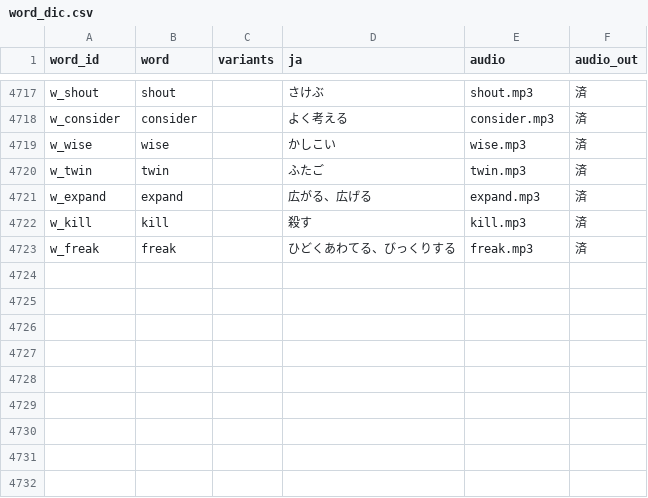
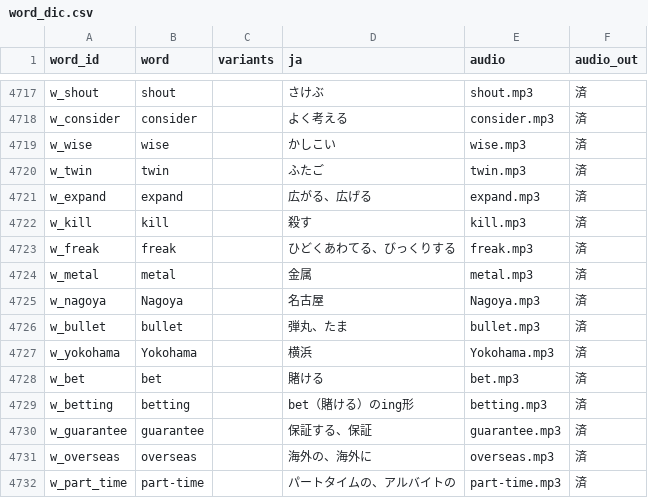
Before and after one commit to Onigiri-hub/pochi-mine, a CSV file: public/data/word_dic.csv, drawn as a sheet; only a part is shown, gaps mark what is left out.

```diff
--- a/public/data/word_dic.csv
+++ b/public/data/word_dic.csv
@@ -4723 +4723,10 @@ w_kill,kill,,殺す,kill.mp3,済
 w_freak,freak,,ひどくあわてる、びっくりする,freak.mp3,済
+w_metal,metal,,金属,metal.mp3,済
+w_nagoya,Nagoya,,名古屋,Nagoya.mp3,済
+w_bullet,bullet,,弾丸、たま,bullet.mp3,済
+w_yokohama,Yokohama,,横浜,Yokohama.mp3,済
+w_bet,bet,,賭ける,bet.mp3,済
+w_betting,betting,,bet（賭ける）のing形,betting.mp3,済
+w_guarantee,guarantee,,保証する、保証,guarantee.mp3,済
+w_overseas,overseas,,海外の、海外に,overseas.mp3,済
+w_part_time,part-time,,パートタイムの、アルバイトの,part-time.mp3,済
```
